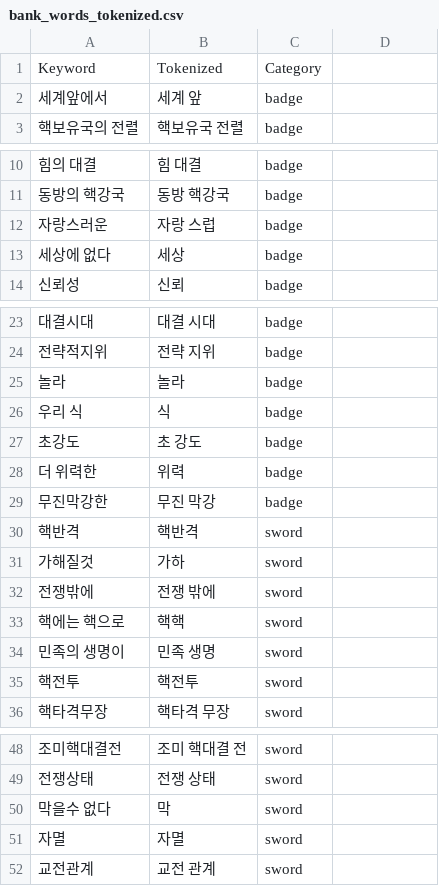
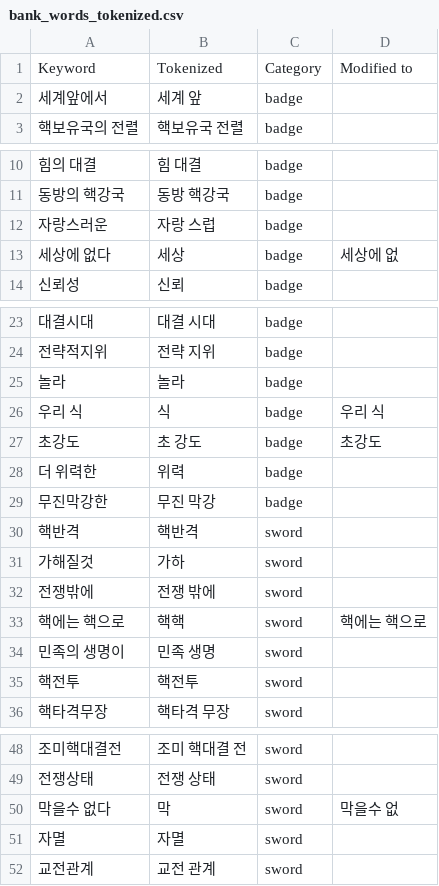
Before and after one commit to syakante/nk-statements, a CSV file: bank_words_tokenized.csv, drawn as a sheet; only a part is shown, gaps mark what is left out; the diff covers the shown part only.

```diff
--- a/bank_words_tokenized.csv
+++ b/bank_words_tokenized.csv
@@ -1 +1 @@
-Keyword,Tokenized,Category
+Keyword,Tokenized,Category,Modified to
@@ -13 +13 @@
-세상에 없다,세상,badge
+세상에 없다,세상,badge,세상에 없
@@ -26,2 +26,2 @@
-우리 식,식,badge
-초강도,초 강도,badge
+우리 식,식,badge,우리 식
+초강도,초 강도,badge,초강도
@@ -33 +33 @@
-핵에는 핵으로,핵핵,sword
+핵에는 핵으로,핵핵,sword,핵에는 핵으로
@@ -50 +50 @@
-막을수 없다,막,sword
+막을수 없다,막,sword,막을수 없
```
Also changed, not shown: 4 edited cells elsewhere in this file, bank_words_cat_only.csv, 20 other files.
